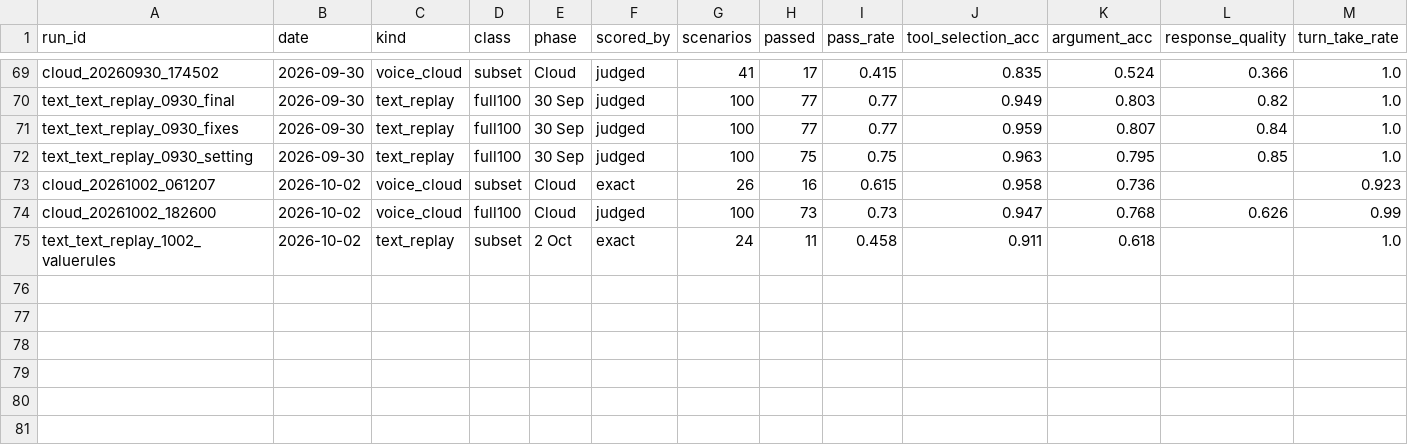
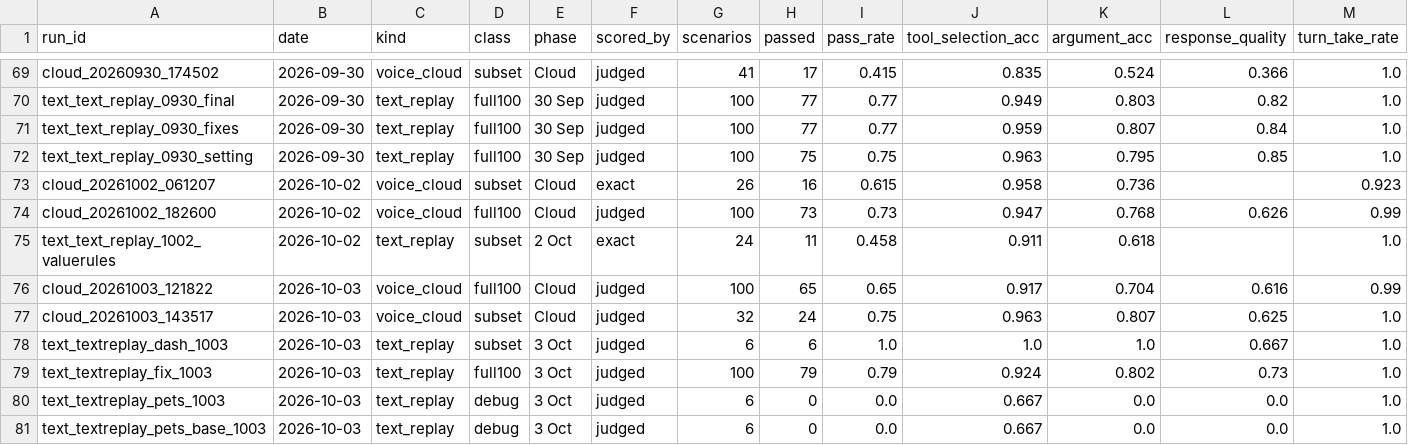
Before and after one commit to AdithyaSanthosh-P/Janus, a CSV file: benchmarks/runs.csv, drawn as a sheet; only a part is shown, gaps mark what is left out; rows hold the shown columns only; the diff names each change by its address in the sheet, - before the commit and + after, or states it on an @@ line.

```diff
--- a/benchmarks/runs.csv
+++ b/benchmarks/runs.csv
+row 76: cloud_20261003_121822 | 2026-10-03 | voice_cloud | full100 | Cloud | judged | 100 | 65 | 0.65 | 0.917 | 0.704 | 0.616 | 0.99
+row 77: cloud_20261003_143517 | 2026-10-03 | voice_cloud | subset | Cloud | judged | 32 | 24 | 0.75 | 0.963 | 0.807 | 0.625 | 1.0
+row 78: text_textreplay_dash_1003 | 2026-10-03 | text_replay | subset | 3 Oct | judged | 6 | 6 | 1.0 | 1.0 | 1.0 | 0.667 | 1.0
+row 79: text_textreplay_fix_1003 | 2026-10-03 | text_replay | full100 | 3 Oct | judged | 100 | 79 | 0.79 | 0.924 | 0.802 | 0.73 | 1.0
+row 80: text_textreplay_pets_1003 | 2026-10-03 | text_replay | debug | 3 Oct | judged | 6 | 0 | 0.0 | 0.667 | 0.0 | 0.0 | 1.0
+row 81: text_textreplay_pets_base_1003 | 2026-10-03 | text_replay | debug | 3 Oct | judged | 6 | 0 | 0.0 | 0.667 | 0.0 | 0.0 | 1.0
```
Also changed, not shown: 7 other files.
